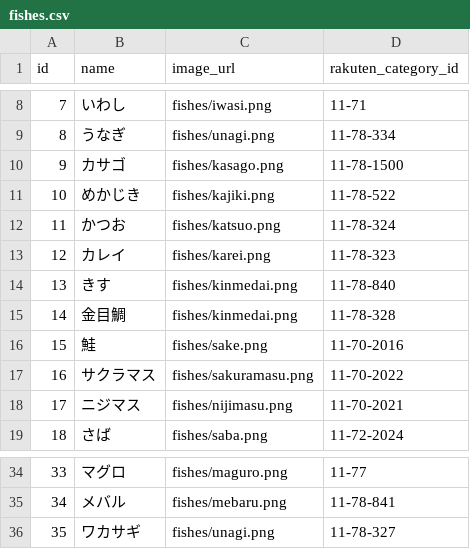
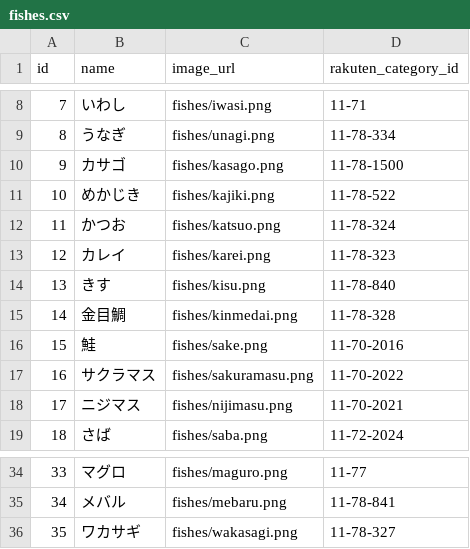
Before and after one commit to yusuke-work/sakanarish, a CSV file: db/csv/fishes.csv, drawn as a sheet; only a part is shown, gaps mark what is left out.

```diff
--- a/db/csv/fishes.csv
+++ b/db/csv/fishes.csv
@@ -13,3 +13,3 @@
 12,カレイ,fishes/karei.png,11-78-323
-13,きす,fishes/kinmedai.png,11-78-840
+13,きす,fishes/kisu.png,11-78-840
 14,金目鯛,fishes/kinmedai.png,11-78-328
@@ -35,2 +35,2 @@
 34,メバル,fishes/mebaru.png,11-78-841
-35,ワカサギ,fishes/unagi.png,11-78-327
+35,ワカサギ,fishes/wakasagi.png,11-78-327
```
Also changed, not shown: 11 other files.
